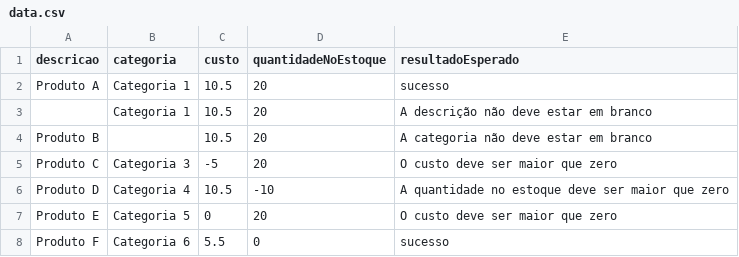
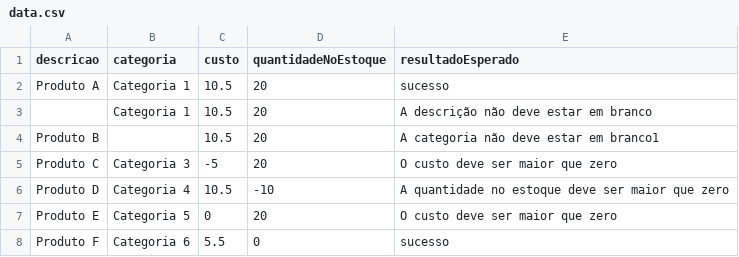
Before and after one commit to ffvprogweb/cli-back, a CSV file: sigvsback/src/main/resources/data.csv, drawn as a sheet.

```diff
--- a/sigvsback/src/main/resources/data.csv
+++ b/sigvsback/src/main/resources/data.csv
@@ -3,3 +3,3 @@ descricao,categoria,custo,quantidadeNoEstoque,resultadoEsperado
 "","Categoria 1","10.5","20","A descrição não deve estar em branco"
-"Produto B","","10.5","20","A categoria não deve estar em branco"
+"Produto B","","10.5","20","A categoria não deve estar em branco1"
 "Produto C","Categoria 3","-5","20","O custo deve ser maior que zero"
```
Also changed, not shown: 3 other files.
